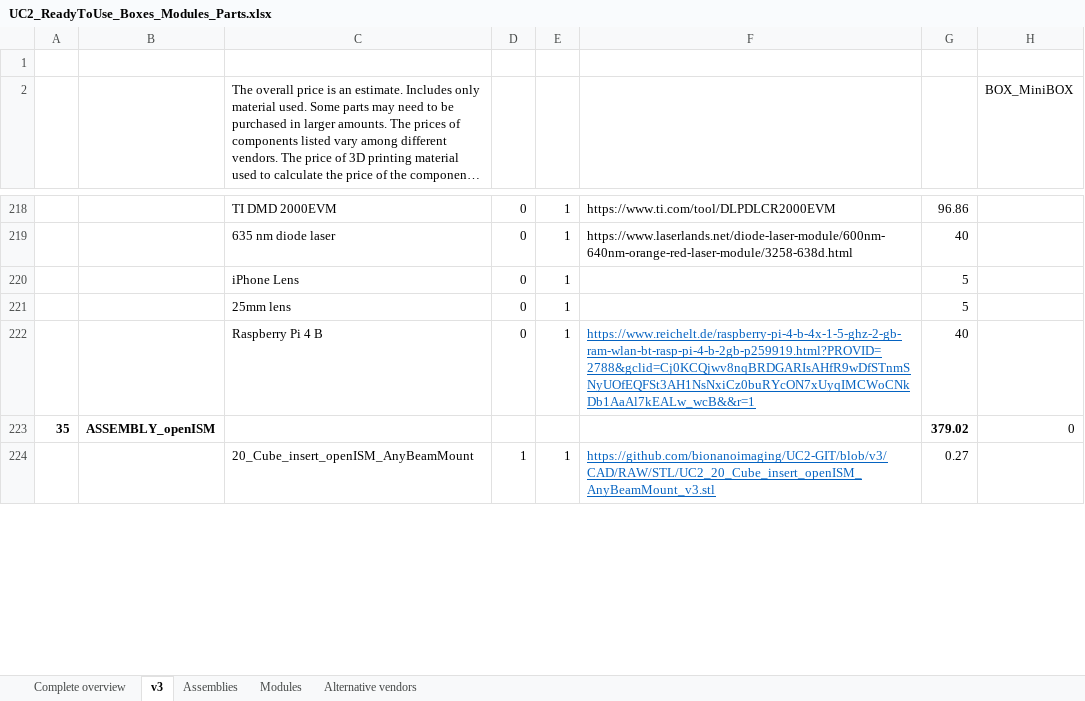
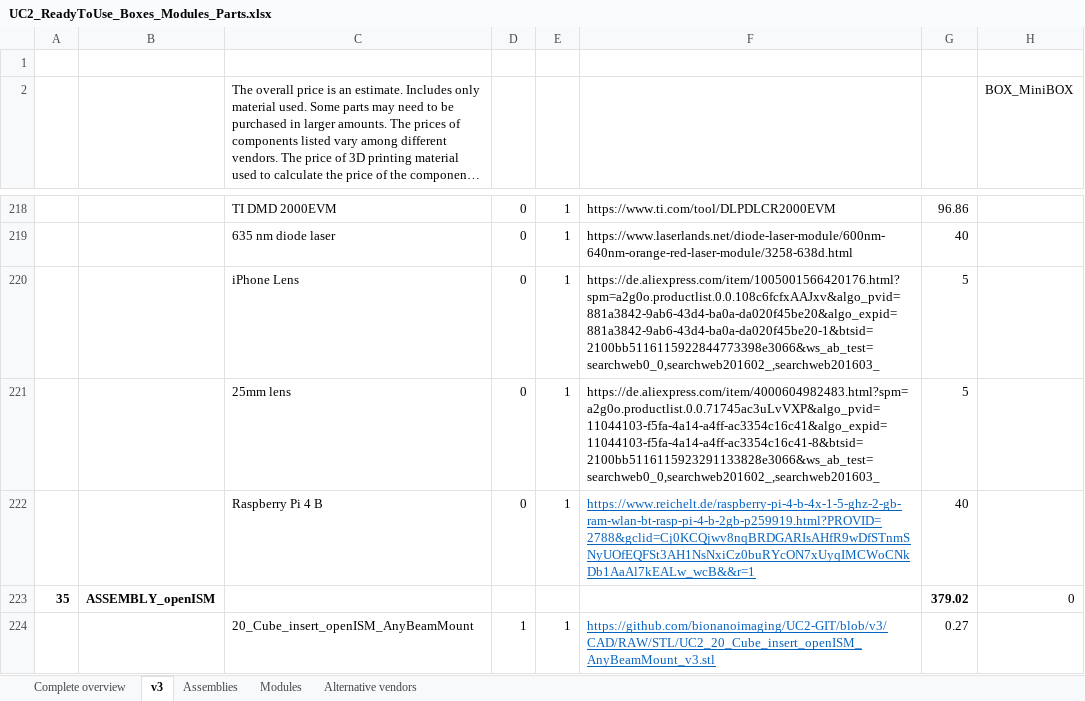
Before and after one commit to openUC2/UC2-GIT, an Excel workbook: DOCUMENTS/UC2-Configurator/UC2_ReadyToUse_Boxes_Modules_Parts.xlsx, sheet v3, drawn as a sheet; only a part is shown, gaps mark what is left out; long unchanged cells end in …; values as stored, in another font and other column widths than the file's, no borders; the diff covers the shown part only; the diff names each change by its address in the sheet, - before the commit and + after, or states it on an @@ line.

Commit message:
Add link for lenses

```diff
--- a/DOCUMENTS/UC2-Configurator/UC2_ReadyToUse_Boxes_Modules_Parts.xlsx (sheet v3)
+++ b/DOCUMENTS/UC2-Configurator/UC2_ReadyToUse_Boxes_Modules_Parts.xlsx (sheet v3)
-F220: (empty)
+F220: https://de.aliexpress.com/item/1005001566420176.html?spm=a2g0o.productlist.0.0.108c6fcfxAAJxv&algo_pvid=881a3842-9ab6-43d4-ba0a-da020f45be20&algo_expid=881a3842-9ab6-43d4-ba0a-da020f45be20-1&btsid=2100bb5116115922844773398e3066&ws_ab_test=searchweb0_0,searchweb201602_,searchweb201603_
-F221: (empty)
+F221: https://de.aliexpress.com/item/4000604982483.html?spm=a2g0o.productlist.0.0.71745ac3uLvVXP&algo_pvid=11044103-f5fa-4a14-a4ff-ac3354c16c41&algo_expid=11044103-f5fa-4a14-a4ff-ac3354c16c41-8&btsid=2100bb5116115923291133828e3066&ws_ab_test=searchweb0_0,searchweb201602_,searchweb201603_
```
Also changed, not shown: 3 edited cells elsewhere in this sheet.
